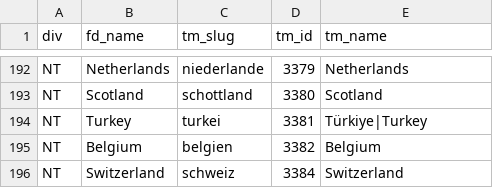
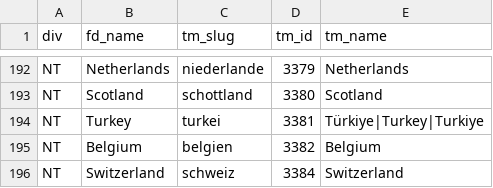
Before and after one commit to satessonmez-netizen/sports-betting-projeler, a CSV file: data/tm_clubs.csv, drawn as a sheet; only a part is shown, gaps mark what is left out.

```diff
--- a/data/tm_clubs.csv
+++ b/data/tm_clubs.csv
@@ -193,3 +193,3 @@ NT,Netherlands,niederlande,3379,Netherlands
 NT,Scotland,schottland,3380,Scotland
-NT,Turkey,turkei,3381,Türkiye|Turkey
+NT,Turkey,turkei,3381,Türkiye|Turkey|Turkiye
 NT,Belgium,belgien,3382,Belgium
```
Also changed, not shown: 1 other file.
